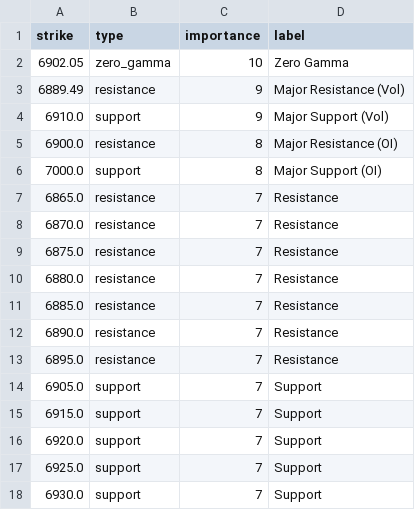
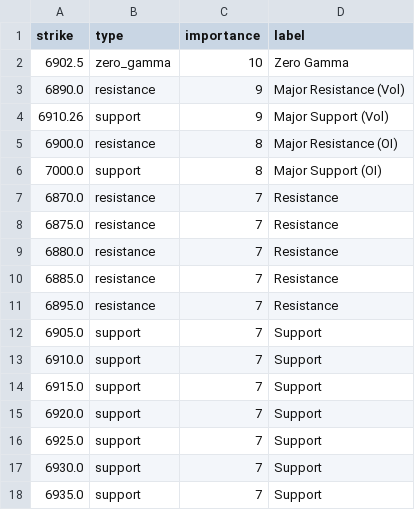
Before and after one commit to enzocosson/seed_enzocosson_gex, a CSV file: es_gex_levels_metadata.csv, drawn as a sheet.

```diff
--- a/es_gex_levels_metadata.csv
+++ b/es_gex_levels_metadata.csv
@@ -1,8 +1,7 @@
 strike,type,importance,label
-6902.05,zero_gamma,10,Zero Gamma
-6889.49,resistance,9,Major Resistance (Vol)
-6910.0,support,9,Major Support (Vol)
+6902.5,zero_gamma,10,Zero Gamma
+6890.0,resistance,9,Major Resistance (Vol)
+6910.26,support,9,Major Support (Vol)
 6900.0,resistance,8,Major Resistance (OI)
 7000.0,support,8,Major Support (OI)
-6865.0,resistance,7,Resistance
 6870.0,resistance,7,Resistance
@@ -11,5 +10,5 @@ strike,type,importance,label
 6885.0,resistance,7,Resistance
-6890.0,resistance,7,Resistance
 6895.0,resistance,7,Resistance
 6905.0,support,7,Support
+6910.0,support,7,Support
 6915.0,support,7,Support
@@ -18 +17,2 @@ strike,type,importance,label
 6930.0,support,7,Support
+6935.0,support,7,Support
```
Also changed, not shown: es_gex_levels.csv, nq_gex_levels.csv, 2 other files.
